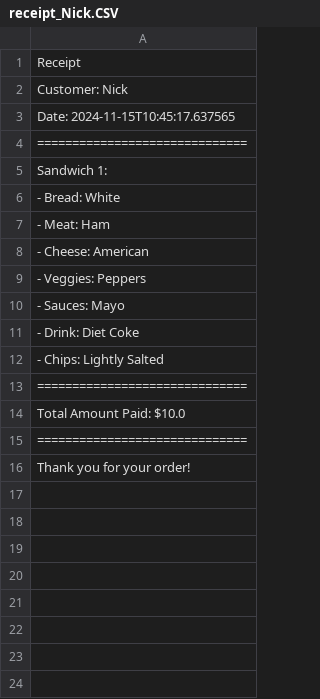
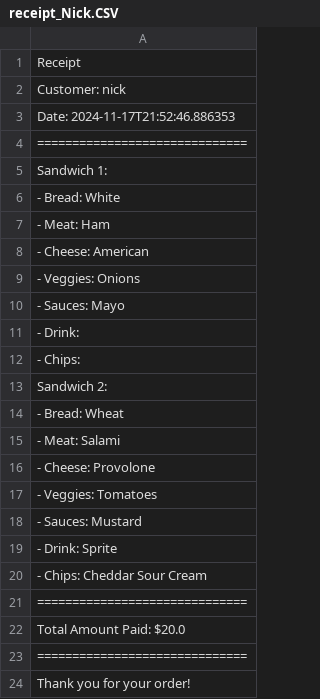
Before and after one commit to nmulvaine/deli-cious, a CSV file: receipt_Nick.CSV, drawn as a sheet.

Commit message:
Got ReceiptWriter classes to make receipt and save to file

```diff
--- a/receipt_Nick.CSV
+++ b/receipt_Nick.CSV
@@ -1,4 +1,4 @@
 Receipt
-Customer: Nick
-Date: 2024-11-15T10:45:17.637565
+Customer: nick
+Date: 2024-11-17T21:52:46.886353
 ==============================
@@ -8,8 +8,16 @@ Sandwich 1:
  - Cheese: American
- - Veggies: Peppers
+ - Veggies: Onions
  - Sauces: Mayo
- - Drink: Diet Coke
- - Chips: Lightly Salted
+ - Drink:
+ - Chips:
+Sandwich 2:
+ - Bread: Wheat
+ - Meat: Salami
+ - Cheese: Provolone
+ - Veggies: Tomatoes
+ - Sauces: Mustard
+ - Drink: Sprite
+ - Chips: Cheddar  Sour Cream
 ==============================
-Total Amount Paid: $10.0
+Total Amount Paid: $20.0
 ==============================
```
Also changed, not shown: 6 other files.
